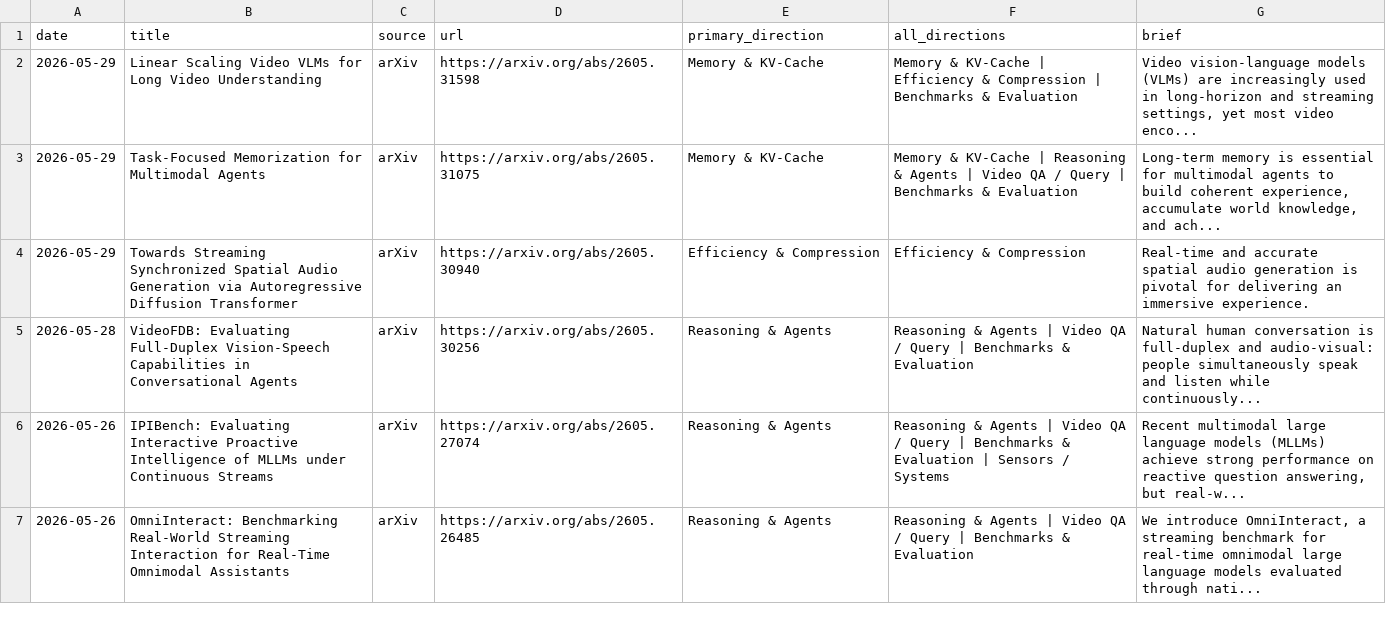
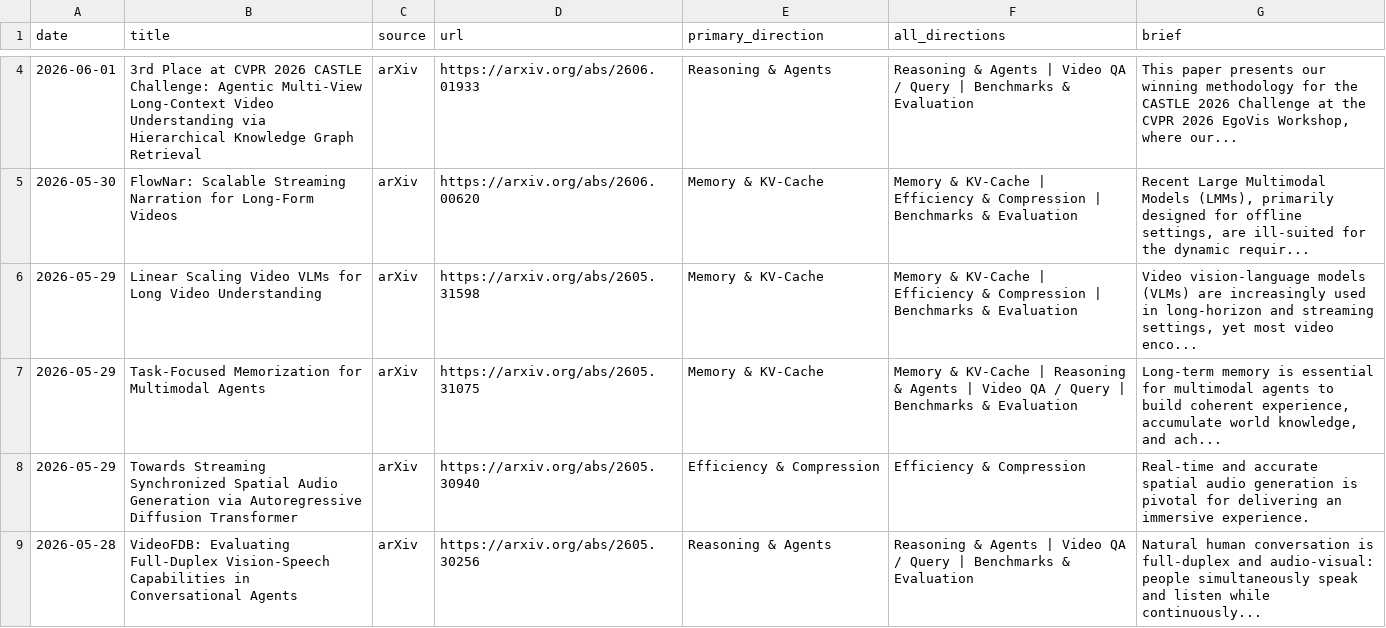
Before and after one commit to hjh123445/streaming-video-understanding-papers-2026, a CSV file: data/papers_2026_streaming_video_understanding.csv, drawn as a sheet; only a part is shown, gaps mark what is left out; the shorter side is filled out with more unchanged rows; the diff covers the shown part only.

```diff
--- a/data/papers_2026_streaming_video_understanding.csv
+++ b/data/papers_2026_streaming_video_understanding.csv
@@ -2 +4,3 @@ date,title,source,url,primary_direction,all_directions,brief
+2026-06-01,3rd Place at CVPR 2026 CASTLE Challenge: Agentic Multi-View Long-Context Video Understanding via Hierarchical Knowledge Graph Retrieval,arXiv,https://arxiv.org/abs/2606.01933,Reasoning & Agents,Reasoning & Agents | Video QA / Query | Benchmarks & Evaluation,"This paper presents our winning methodology for the CASTLE 2026 Challenge at the CVPR 2026 EgoVis Workshop, where our..."
+2026-05-30,FlowNar: Scalable Streaming Narration for Long-Form Videos,arXiv,https://arxiv.org/abs/2606.00620,Memory & KV-Cache,Memory & KV-Cache | Efficiency & Compression | Benchmarks & Evaluation,"Recent Large Multimodal Models (LMMs), primarily designed for offline settings, are ill-suited for the dynamic requir..."
 2026-05-29,Linear Scaling Video VLMs for Long Video Understanding,arXiv,https://arxiv.org/abs/2605.31598,Memory & KV-Cache,Memory & KV-Cache | Efficiency & Compression | Benchmarks & Evaluation,"Video vision-language models (VLMs) are increasingly used in long-horizon and streaming settings, yet most video enco..."
```
Also changed, not shown: 3 added rows and 1 removed row elsewhere in this file, data/papers_2026_streaming_video_understanding.auto.csv, 2 other files.
